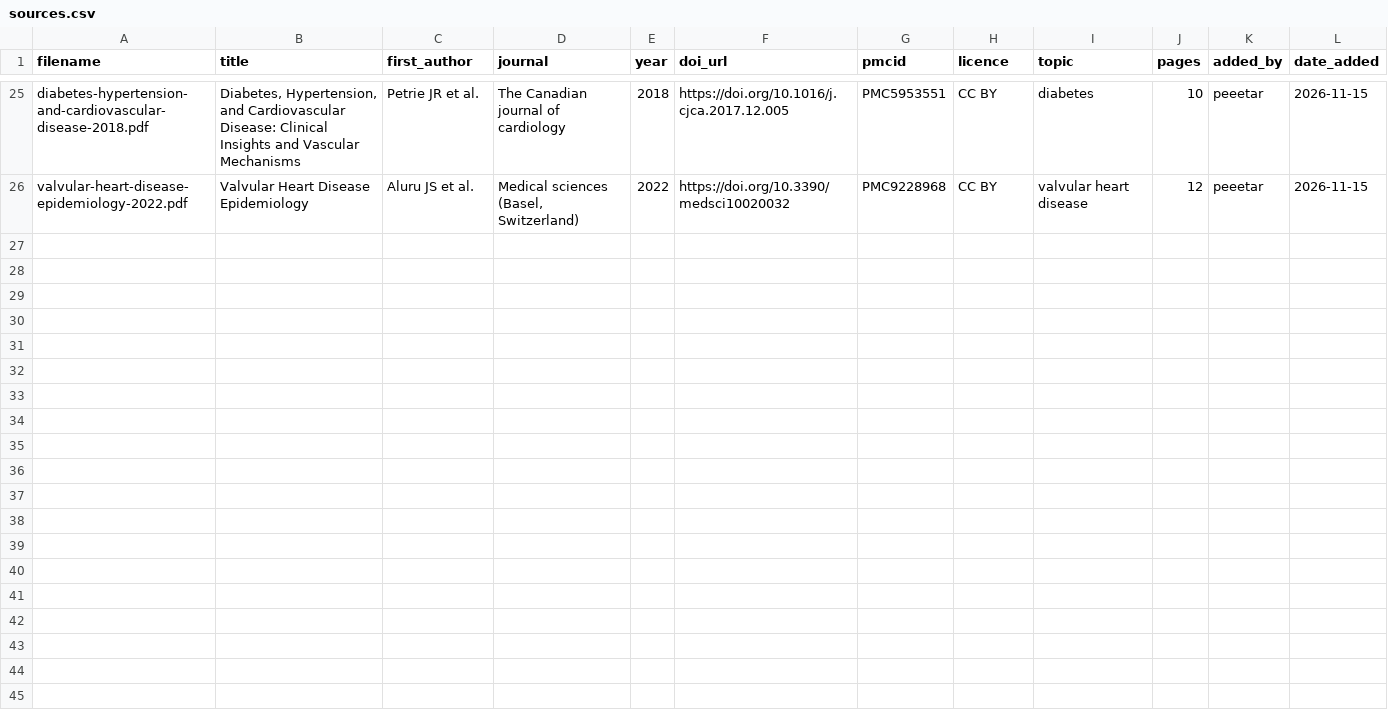
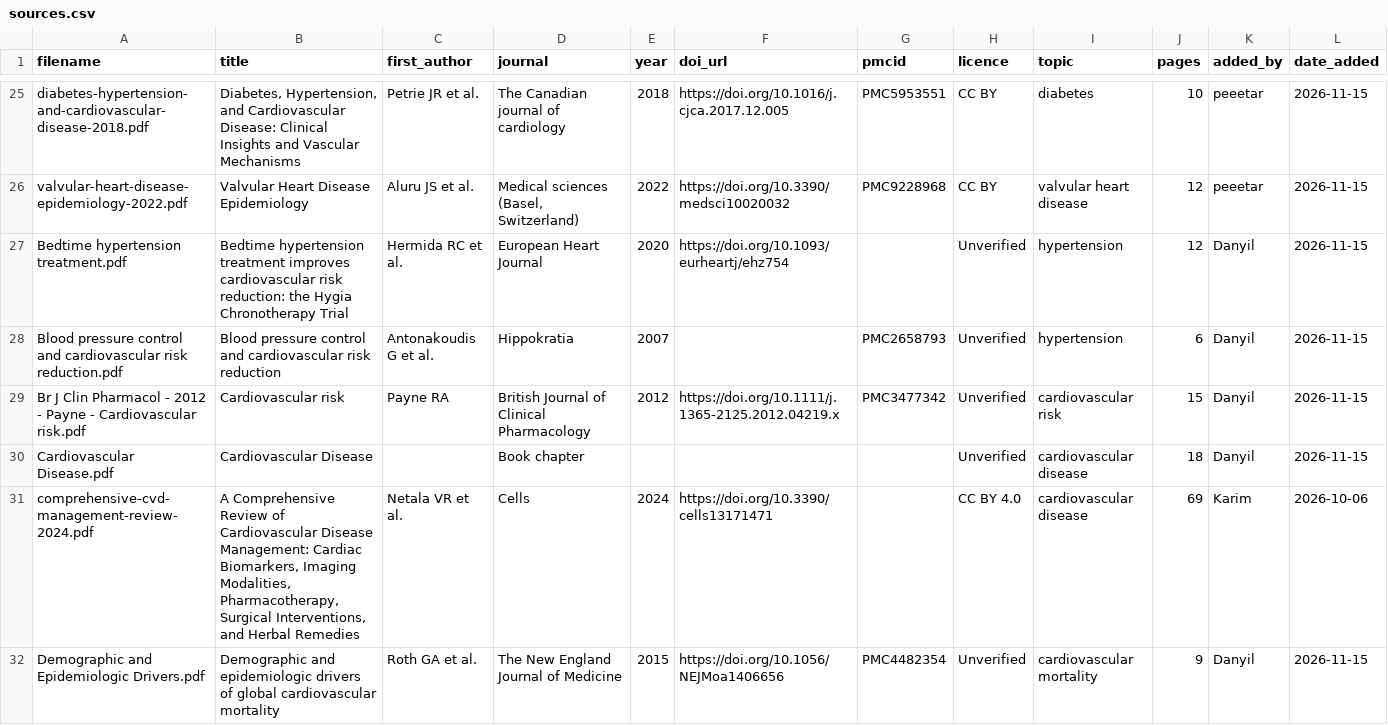
Before and after one commit to DialedB/Cardio-AI-Backend, a CSV file: ai/corpus/sources.csv, drawn as a sheet; only a part is shown, gaps mark what is left out; the diff covers the shown part only; the diff names each change by its address in the sheet, - before the commit and + after, or states it on an @@ line.

Commit message:
docs: update RAG corpus sources

```diff
--- a/ai/corpus/sources.csv
+++ b/ai/corpus/sources.csv
+row 27: Bedtime hypertension treatment.pdf | Bedtime hypertension treatment improves cardiovascular risk reduction: the Hygia Chronotherapy Trial | Hermida RC et al. | European Heart Journal | 2020 | https://doi.org/10.1093/eurheartj/ehz754 |  | Unverified | hypertension | 12 | Danyil | 2026-11-15
+row 28: Blood pressure control and cardiovascular risk reduction.pdf | Blood pressure control and cardiovascular risk reduction | Antonakoudis G et al. | Hippokratia | 2007 |  | PMC2658793 | Unverified | hypertension | 6 | Danyil | 2026-11-15
+row 29: Br J Clin Pharmacol - 2012 - Payne - Cardiovascular risk.pdf | Cardiovascular risk | Payne RA | British Journal of Clinical Pharmacology | 2012 | https://doi.org/10.1111/j.1365-2125.2012.04219.x | PMC3477342 | Unverified | cardiovascular risk | 15 | Danyil | 2026-11-15
+row 30: Cardiovascular Disease.pdf | Cardiovascular Disease |  | Book chapter |  |  |  | Unverified | cardiovascular disease | 18 | Danyil | 2026-11-15
+row 31: comprehensive-cvd-management-review-2024.pdf | A Comprehensive Review of Cardiovascular Disease Management: Cardiac Biomarkers, Imaging Modalities, Pharmacotherapy, Surgical Interventions, and Herbal Remedies | Netala VR et al. | Cells | 2024 | https://doi.org/10.3390/cells13171471 |  | CC BY 4.0 | cardiovascular disease | 69 | Karim | 2026-10-06
+row 32: Demographic and Epidemiologic Drivers.pdf | Demographic and epidemiologic drivers of global cardiovascular mortality | Roth GA et al. | The New England Journal of Medicine | 2015 | https://doi.org/10.1056/NEJMoa1406656 | PMC4482354 | Unverified | cardiovascular mortality | 9 | Danyil | 2026-11-15
```
Also changed, not shown: 6 added rows elsewhere in this file, 2 other files.
